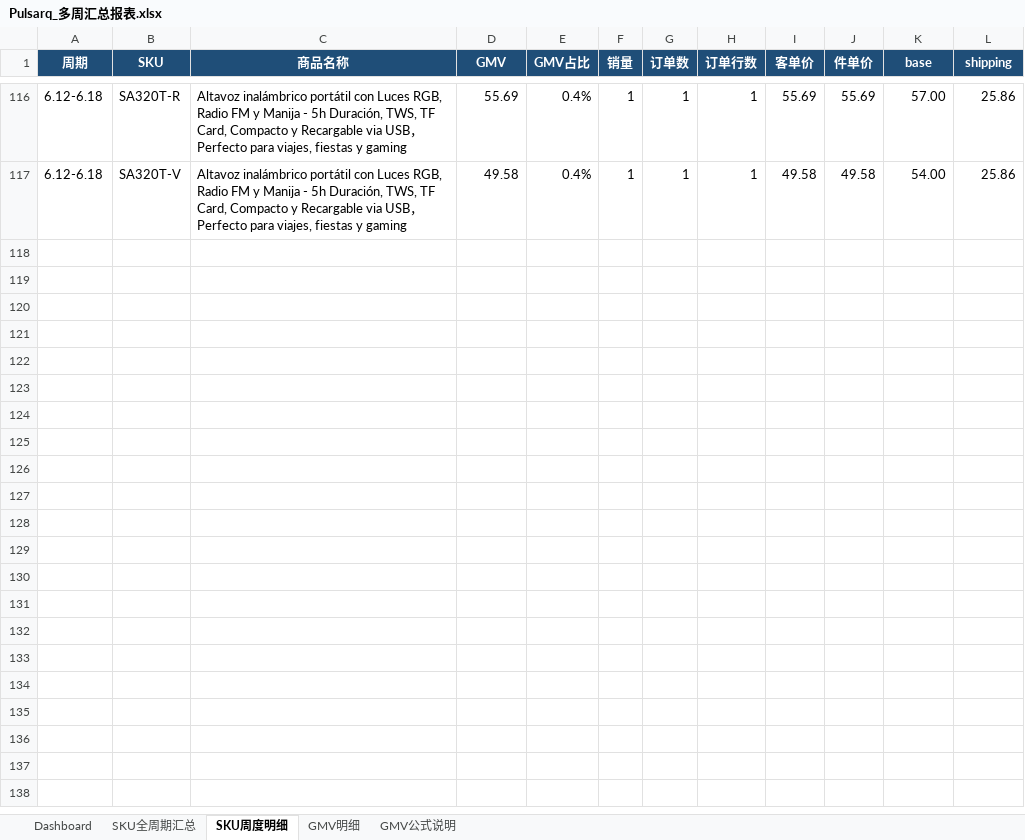
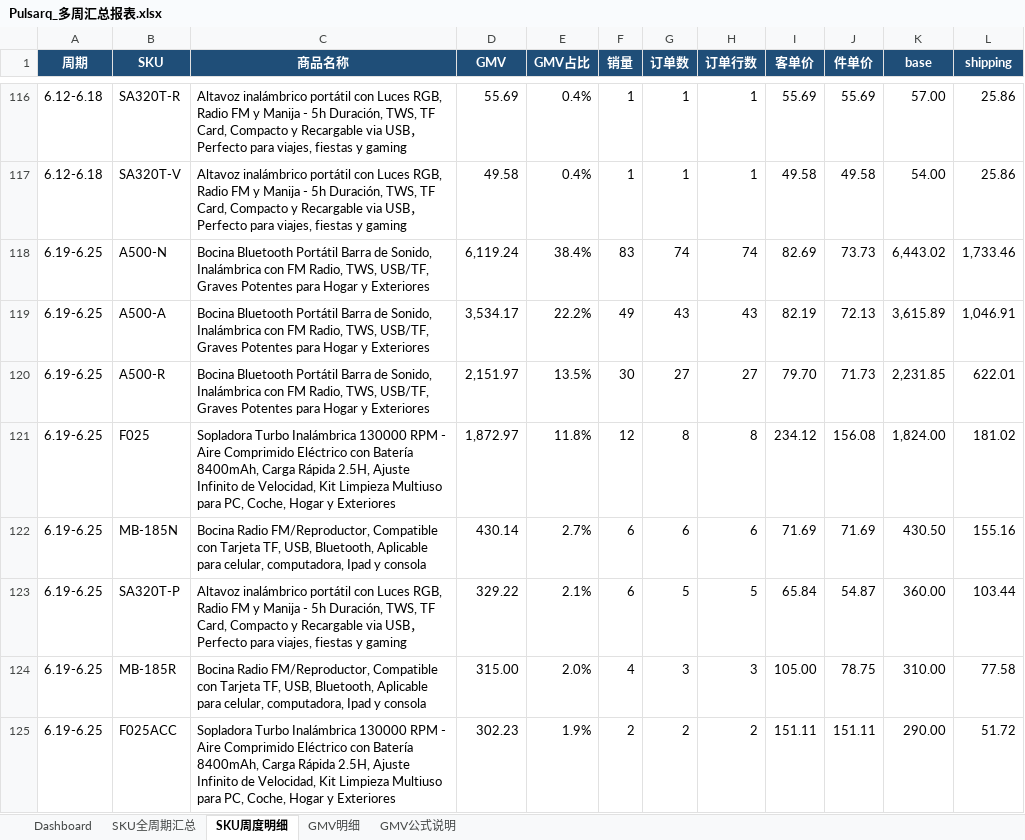
Before and after one commit to Lancy7778/week_gmv_dashboard, an Excel workbook: 各店铺周汇总报表/Pulsarq_多周汇总报表.xlsx, sheet SKU周度明细, drawn as a sheet; only a part is shown, gaps mark what is left out; values as stored, in another font and other column widths than the file's, no borders; the diff covers the shown part only; the diff names each change by its address in the sheet, - before the commit and + after, or states it on an @@ line.

```diff
--- a/各店铺周汇总报表/Pulsarq_多周汇总报表.xlsx (sheet SKU周度明细)
+++ b/各店铺周汇总报表/Pulsarq_多周汇总报表.xlsx (sheet SKU周度明细)
+row 118: 6.19-6.25 | A500-N | Bocina Bluetooth Portátil Barra de Sonido, Inalámbrica con FM Radio, TWS, USB/TF, Graves Potentes para Hogar y Exteriores | 6,119.24 | 38.4% | 83 | 74 | 74 | 82.69 | 73.73 | 6,443.02 | 1,733.46
+row 119: 6.19-6.25 | A500-A | Bocina Bluetooth Portátil Barra de Sonido, Inalámbrica con FM Radio, TWS, USB/TF, Graves Potentes para Hogar y Exteriores | 3,534.17 | 22.2% | 49 | 43 | 43 | 82.19 | 72.13 | 3,615.89 | 1,046.91
+row 120: 6.19-6.25 | A500-R | Bocina Bluetooth Portátil Barra de Sonido, Inalámbrica con FM Radio, TWS, USB/TF, Graves Potentes para Hogar y Exteriores | 2,151.97 | 13.5% | 30 | 27 | 27 | 79.70 | 71.73 | 2,231.85 | 622.01
+row 121: 6.19-6.25 | F025 | Sopladora Turbo Inalámbrica 130000 RPM - Aire Comprimido Eléctrico con Batería 8400mAh, Carga Rápida 2.5H, Ajuste Infinito de Velocidad, Kit Limpieza Multiuso para PC, Coche, Hogar y Exteriores | 1,872.97 | 11.8% | 12 | 8 | 8 | 234.12 | 156.08 | 1,824.00 | 181.02
+row 122: 6.19-6.25 | MB-185N | Bocina Radio FM/Reproductor, Compatible con Tarjeta TF, USB, Bluetooth, Aplicable para celular, computadora, Ipad y consola | 430.14 | 2.7% | 6 | 6 | 6 | 71.69 | 71.69 | 430.50 | 155.16
+row 123: 6.19-6.25 | SA320T-P | Altavoz inalámbrico portátil con Luces RGB, Radio FM y Manija - 5h Duración, TWS, TF Card, Compacto y Recargable via USB，Perfecto para viajes, fiestas y gaming | 329.22 | 2.1% | 6 | 5 | 5 | 65.84 | 54.87 | 360.00 | 103.44
+row 124: 6.19-6.25 | MB-185R | Bocina Radio FM/Reproductor, Compatible con Tarjeta TF, USB, Bluetooth, Aplicable para celular, computadora, Ipad y consola | 315.00 | 2.0% | 4 | 3 | 3 | 105.00 | 78.75 | 310.00 | 77.58
+row 125: 6.19-6.25 | F025ACC | Sopladora Turbo Inalámbrica 130000 RPM - Aire Comprimido Eléctrico con Batería 8400mAh, Carga Rápida 2.5H, Ajuste Infinito de Velocidad, Kit Limpieza Multiuso para PC, Coche, Hogar y Exteriores | 302.23 | 1.9% | 2 | 2 | 2 | 151.11 | 151.11 | 290.00 | 51.72
```
Also changed, not shown: 7 added rows elsewhere in this sheet, sheet GMV明细, sheet SKU全周期汇总, sheet Dashboard, sheet GMV公式说明, charts or pictures, 各店铺周汇总报表/AEK_多周汇总报表.xlsx, 各店铺周汇总报表/Nexosil_多周汇总报表.xlsx, 3 other files.
